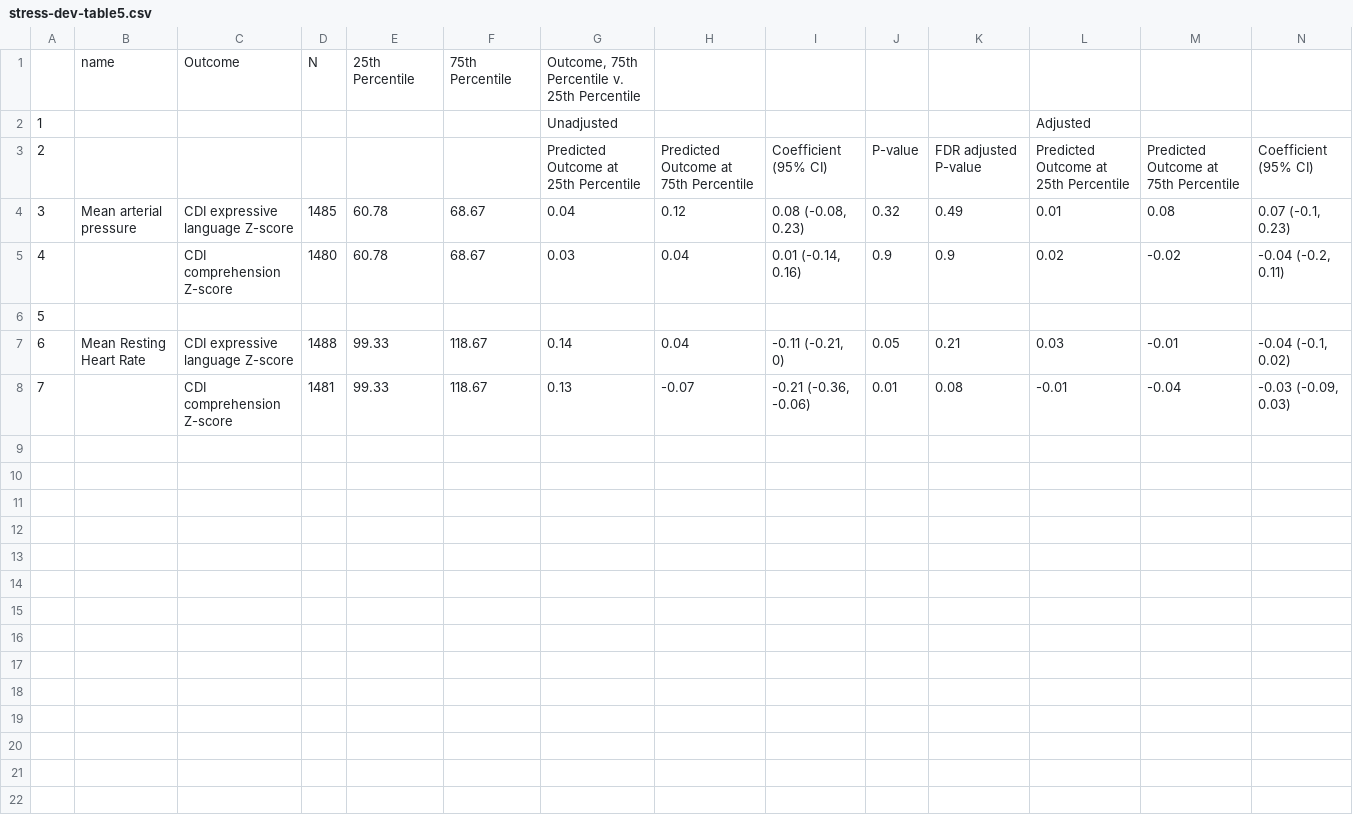
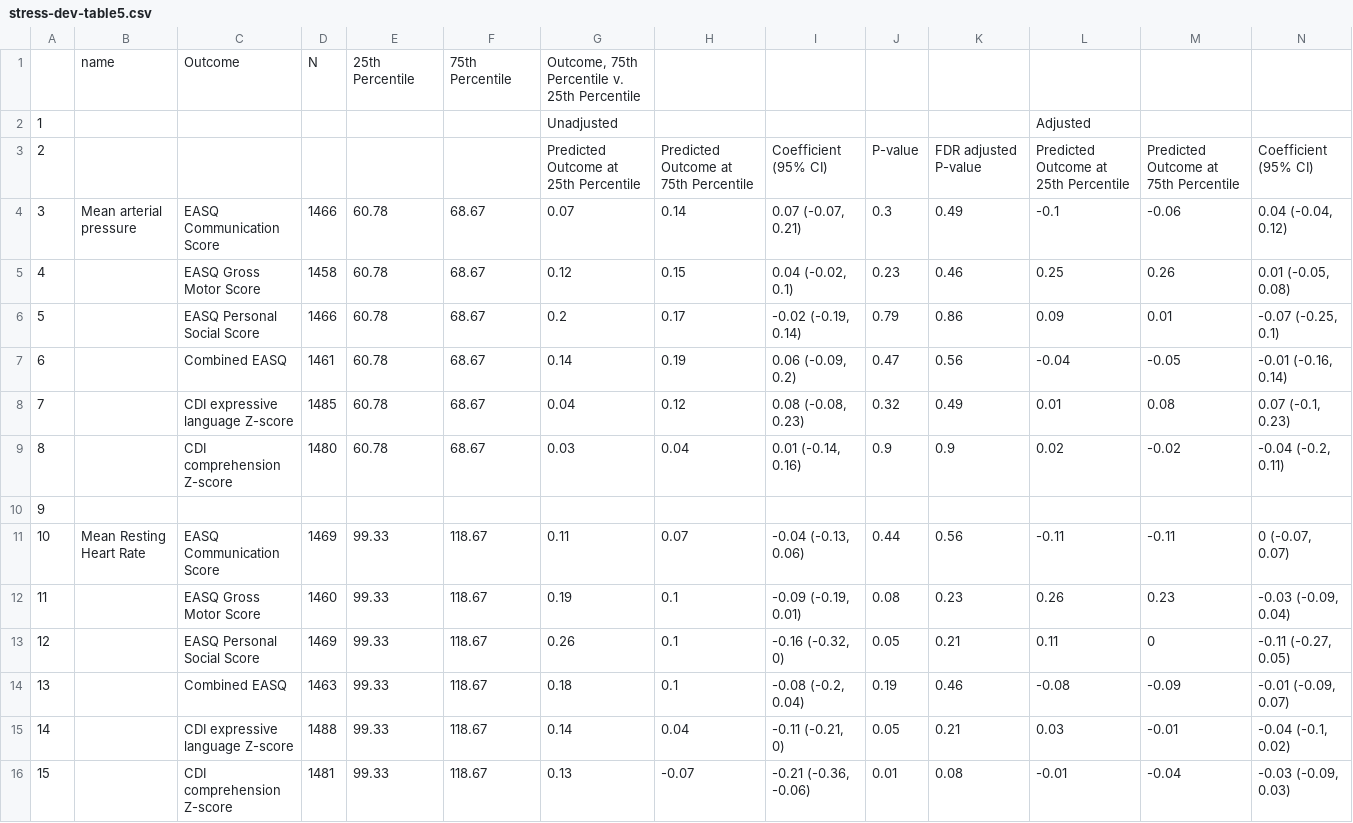
Before and after one commit to washb-eed-substudies/stress-dev, a CSV file: tables/stress-dev-table5.csv, drawn as a sheet; only a part is shown; addresses are those after the commit; rows hold the shown columns only; the diff names each change by its address in the sheet, - before the commit and + after, or states it on an @@ line.

```diff
--- a/tables/stress-dev-table5.csv
+++ b/tables/stress-dev-table5.csv
+row 4: 3 | Mean arterial pressure | EASQ Communication Score | 1466 | 60.78 | 68.67 | 0.07 | 0.14 | 0.07 (-0.07, 0.21) | 0.3 | 0.49 | -0.1 | -0.06 | 0.04 (-0.04, 0.12)
+row 5: 4 |  | EASQ Gross Motor Score | 1458 | 60.78 | 68.67 | 0.12 | 0.15 | 0.04 (-0.02, 0.1) | 0.23 | 0.46 | 0.25 | 0.26 | 0.01 (-0.05, 0.08)
+row 6: 5 |  | EASQ Personal Social Score | 1466 | 60.78 | 68.67 | 0.2 | 0.17 | -0.02 (-0.19, 0.14) | 0.79 | 0.86 | 0.09 | 0.01 | -0.07 (-0.25, 0.1)
+row 7: 6 |  | Combined EASQ | 1461 | 60.78 | 68.67 | 0.14 | 0.19 | 0.06 (-0.09, 0.2) | 0.47 | 0.56 | -0.04 | -0.05 | -0.01 (-0.16, 0.14)
@@ column A renumbered from row 8 down @@
-B8: Mean arterial pressure
+B8: (empty)
+row 11: 10 | Mean Resting Heart Rate | EASQ Communication Score | 1469 | 99.33 | 118.67 | 0.11 | 0.07 | -0.04 (-0.13, 0.06) | 0.44 | 0.56 | -0.11 | -0.11 | 0 (-0.07, 0.07)
+row 12: 11 |  | EASQ Gross Motor Score | 1460 | 99.33 | 118.67 | 0.19 | 0.1 | -0.09 (-0.19, 0.01) | 0.08 | 0.23 | 0.26 | 0.23 | -0.03 (-0.09, 0.04)
+row 13: 12 |  | EASQ Personal Social Score | 1469 | 99.33 | 118.67 | 0.26 | 0.1 | -0.16 (-0.32, 0) | 0.05 | 0.21 | 0.11 | 0 | -0.11 (-0.27, 0.05)
+row 14: 13 |  | Combined EASQ | 1463 | 99.33 | 118.67 | 0.18 | 0.1 | -0.08 (-0.2, 0.04) | 0.19 | 0.46 | -0.08 | -0.09 | -0.01 (-0.09, 0.07)
-B15: Mean Resting Heart Rate
+B15: (empty)
```
Also changed, not shown: tables/stress-dev-table2.csv, tables/stress-dev-table3.csv, 39 other files.
